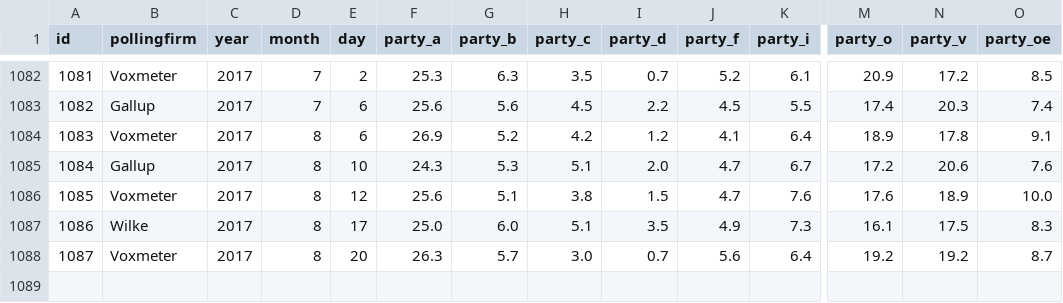
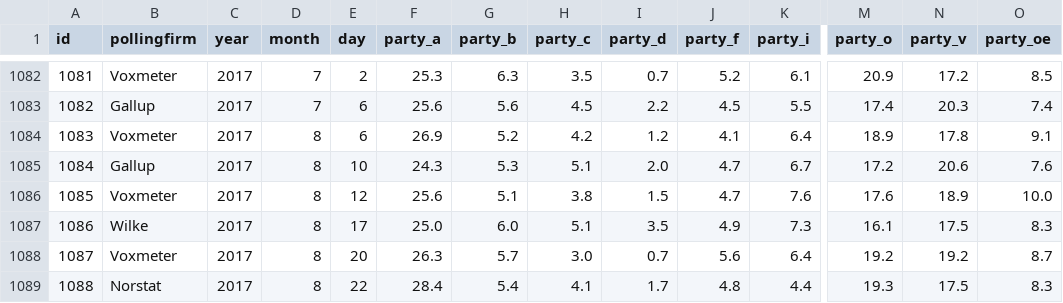
Before and after one commit to erikgahner/polls, a CSV file: polls.csv, drawn as a sheet; only a part is shown, gaps mark what is left out; rows hold the shown columns only; the diff names each change by its address in the sheet, - before the commit and + after, or states it on an @@ line.

Commit message:
tilføj Norstat (22.8)

```diff
--- a/polls.csv
+++ b/polls.csv
+row 1089: 1088 | Norstat | 2017 | 8 | 22 | 28.4 | 5.4 | 4.1 | 1.7 | 4.8 | 4.4 | 19.3 | 17.5 | 8.3
```
